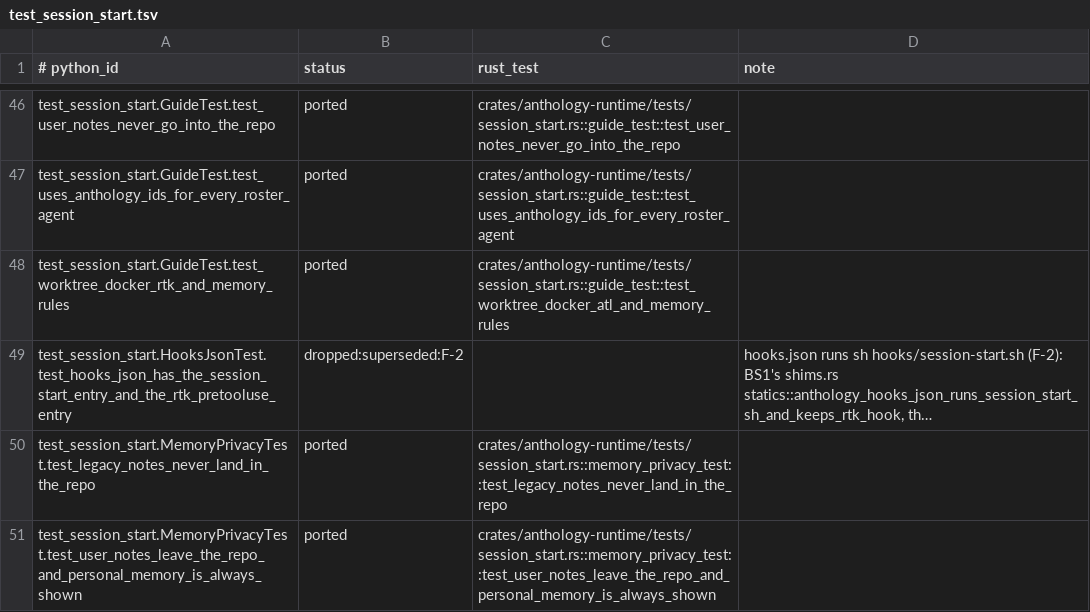
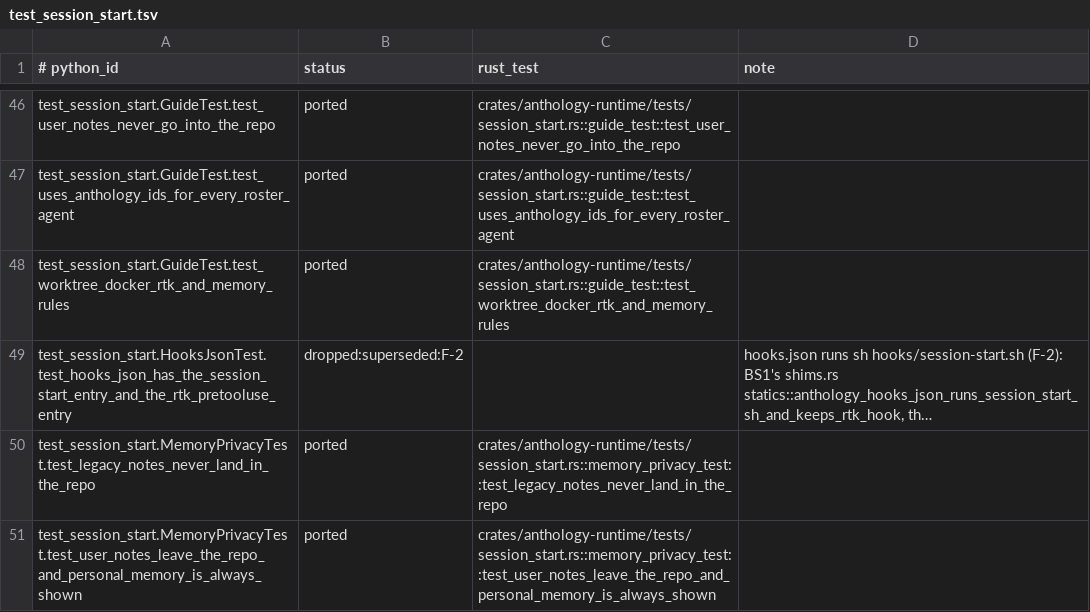
Before and after one commit to rbonweb/anthology, a TSV file: port/ledger/test_session_start.tsv, drawn as a sheet; only a part is shown, gaps mark what is left out; long unchanged cells end in …; the diff names each change by its address in the sheet, - before the commit and + after, or states it on an @@ line.

```diff
--- a/port/ledger/test_session_start.tsv
+++ b/port/ledger/test_session_start.tsv
-C48 (rust_test): crates/anthology-runtime/tests/session_start.rs::guide_test::test_worktree_docker_atl_and_memory_rules
+C48 (rust_test): crates/anthology-runtime/tests/session_start.rs::guide_test::test_worktree_docker_rtk_and_memory_rules
```
Also changed, not shown: port/ledger/test_doctor.tsv, port/ledger/test_rtk_install.tsv, 20 other files.
